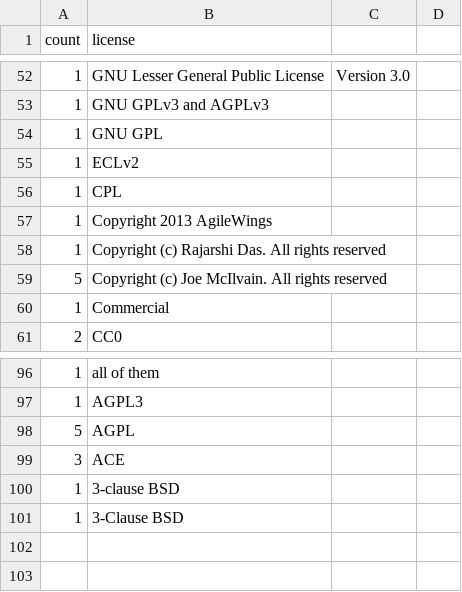
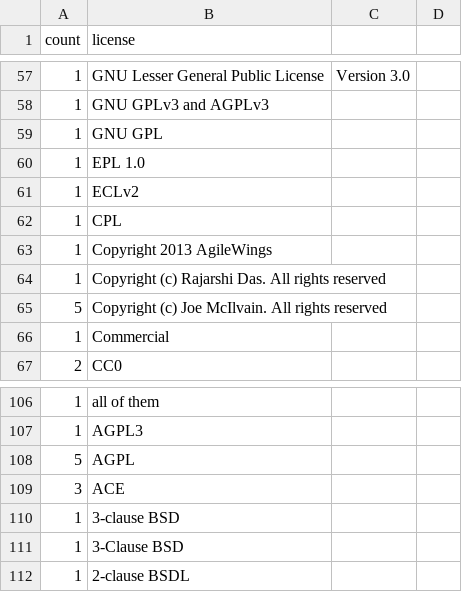
Before and after one commit to bf4/gemproject, a CSV file: license_usage.csv, drawn as a sheet; only a part is shown, gaps mark what is left out; the diff covers the shown part only; the diff names each change by its address in the sheet, - before the commit and + after, or states it on an @@ line.

```diff
--- a/license_usage.csv
+++ b/license_usage.csv
+row 60: 1 | EPL 1.0
+row 112: 1 | 2-clause BSDL
```
Also changed, not shown: 9 added rows and 13 edited cells elsewhere in this file.
